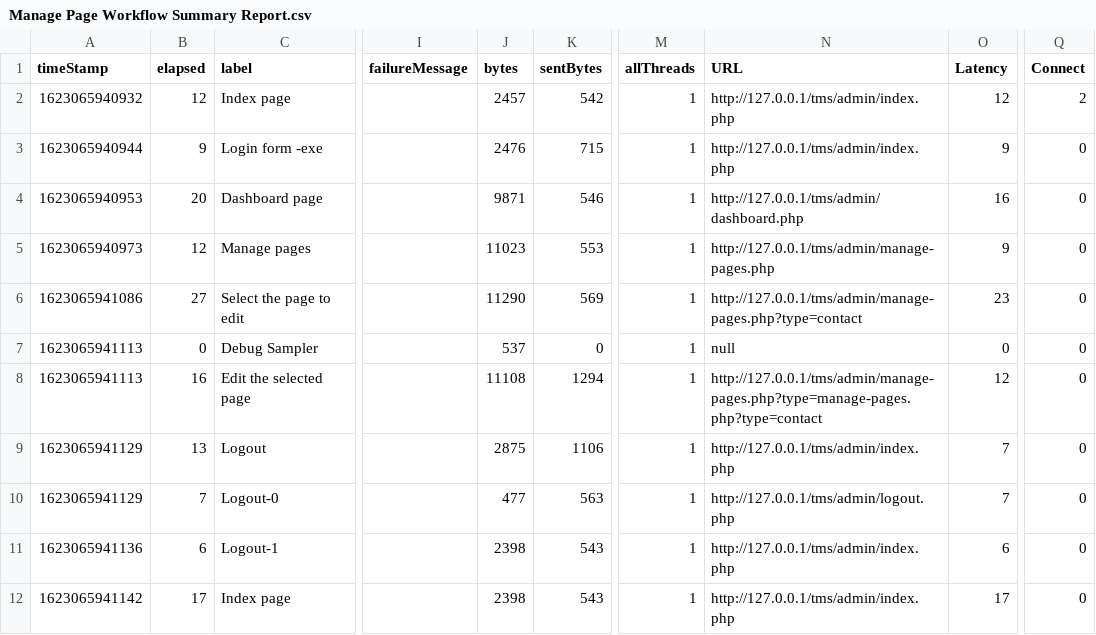
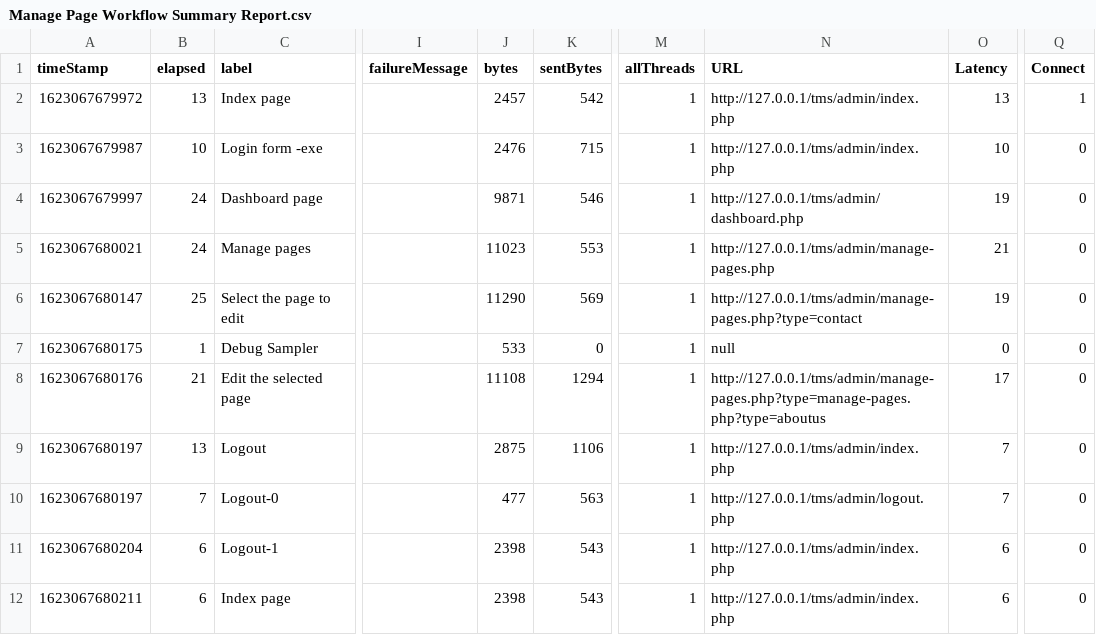
Before and after one commit to kithmik/TMSPerformance, a CSV file: TMSPerfTestManagepage/Results/Manage Page Workflow Summary Report.csv, drawn as a sheet; only a part is shown, gaps mark what is left out; the diff names each change by its address in the sheet, - before the commit and + after, or states it on an @@ line.

```diff
--- a/TMSPerfTestManagepage/Results/Manage Page Workflow Summary Report.csv
+++ b/TMSPerfTestManagepage/Results/Manage Page Workflow Summary Report.csv
-A2 (timeStamp): 1623065940932
+A2 (timeStamp): 1623067679972
-B2 (elapsed): 12
+B2 (elapsed): 13
-O2 (Latency): 12
+O2 (Latency): 13
-Q2 (Connect): 2
+Q2 (Connect): 1
-A3 (timeStamp): 1623065940944
+A3 (timeStamp): 1623067679987
-B3 (elapsed): 9
+B3 (elapsed): 10
-O3 (Latency): 9
+O3 (Latency): 10
-A4 (timeStamp): 1623065940953
+A4 (timeStamp): 1623067679997
-B4 (elapsed): 20
+B4 (elapsed): 24
-O4 (Latency): 16
+O4 (Latency): 19
-A5 (timeStamp): 1623065940973
+A5 (timeStamp): 1623067680021
-B5 (elapsed): 12
+B5 (elapsed): 24
-O5 (Latency): 9
+O5 (Latency): 21
-A6 (timeStamp): 1623065941086
+A6 (timeStamp): 1623067680147
-B6 (elapsed): 27
+B6 (elapsed): 25
-O6 (Latency): 23
+O6 (Latency): 19
-A7 (timeStamp): 1623065941113
+A7 (timeStamp): 1623067680175
-B7 (elapsed): 0
+B7 (elapsed): 1
-J7 (bytes): 537
+J7 (bytes): 533
-A8 (timeStamp): 1623065941113
+A8 (timeStamp): 1623067680176
-B8 (elapsed): 16
+B8 (elapsed): 21
-N8 (URL): http://127.0.0.1/tms/admin/manage-pages.php?type=manage-pages.php?type=contact
+N8 (URL): http://127.0.0.1/tms/admin/manage-pages.php?type=manage-pages.php?type=aboutus
-O8 (Latency): 12
+O8 (Latency): 17
-A9:A10 (timeStamp): 1623065941129
+A9:A10 (timeStamp): 1623067680197
-A11 (timeStamp): 1623065941136
+A11 (timeStamp): 1623067680204
-A12 (timeStamp): 1623065941142
+A12 (timeStamp): 1623067680211
-B12 (elapsed): 17
+B12 (elapsed): 6
-O12 (Latency): 17
+O12 (Latency): 6
```
Also changed, not shown: TMSPerfTestTourPackage/Results/Tour Booking Workflow Aggregate Graph.csv, TMSPerfTestTourPackage/Results/Tour Booking Workflow Assertion Result.csv, 6 other files.
